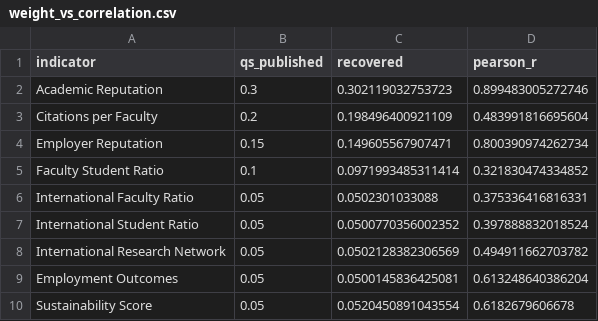
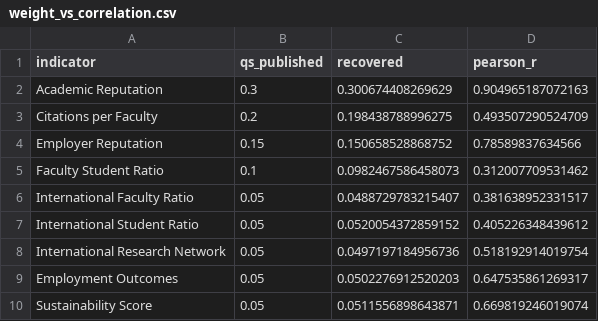
Before and after one commit to heinricitorgau/CrawlerNest, a CSV file: crawlernest/crawlernest-ml/artifacts/weights_matlab/weight_vs_correlation.csv, drawn as a sheet.

```diff
--- a/crawlernest/crawlernest-ml/artifacts/weights_matlab/weight_vs_correlation.csv
+++ b/crawlernest/crawlernest-ml/artifacts/weights_matlab/weight_vs_correlation.csv
@@ -1,10 +1,10 @@
 indicator,qs_published,recovered,pearson_r
-Academic Reputation,0.3,0.302119032753723,0.899483005272746
-Citations per Faculty,0.2,0.198496400921109,0.483991816695604
-Employer Reputation,0.15,0.149605567907471,0.800390974262734
-Faculty Student Ratio,0.1,0.0971993485311414,0.321830474334852
-International Faculty Ratio,0.05,0.0502301033088,0.375336416816331
-International Student Ratio,0.05,0.0500770356002352,0.397888832018524
-International Research Network,0.05,0.0502128382306569,0.494911662703782
-Employment Outcomes,0.05,0.0500145836425081,0.613248640386204
-Sustainability Score,0.05,0.0520450891043554,0.6182679606678
+Academic Reputation,0.3,0.300674408269629,0.904965187072163
+Citations per Faculty,0.2,0.198438788996275,0.493507290524709
+Employer Reputation,0.15,0.150658528868752,0.78589837634566
+Faculty Student Ratio,0.1,0.0982467586458073,0.312007709531462
+International Faculty Ratio,0.05,0.0488729783215407,0.381638952331517
+International Student Ratio,0.05,0.0520054372859152,0.405226348439612
+International Research Network,0.05,0.0497197184956736,0.518192914019754
+Employment Outcomes,0.05,0.0502276912520203,0.647535861269317
+Sustainability Score,0.05,0.0511556898643871,0.669819246019074
```
Also changed, not shown: crawlernest/crawlernest-ml/artifacts/eda/correlation_with_target.csv, crawlernest/crawlernest-ml/artifacts/eda/covariate_shift.csv, 55 other files.
